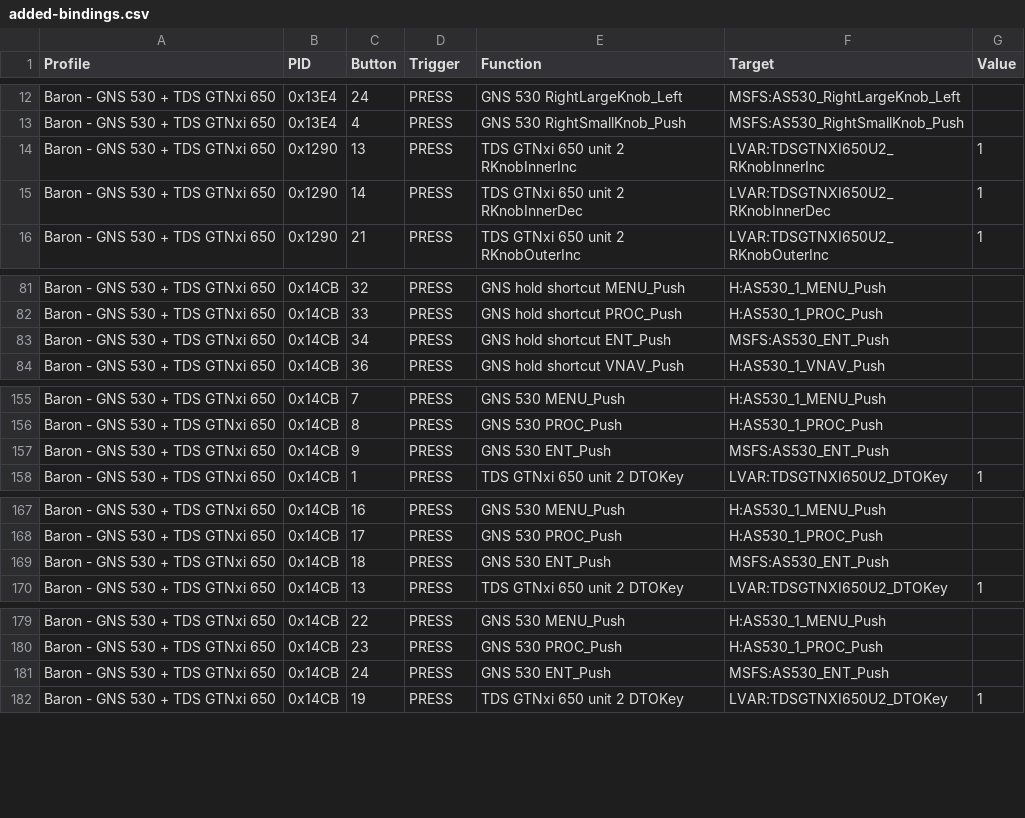
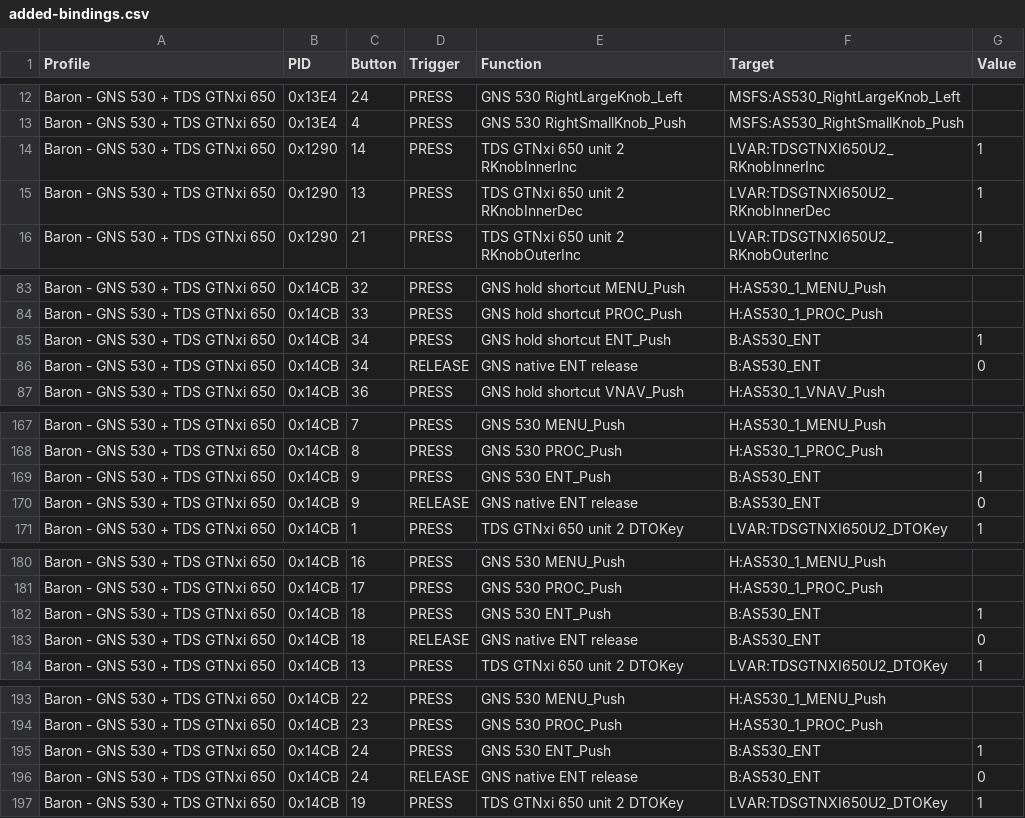
Before and after one commit to Kasper7777/KestrelAir, a CSV file: added-bindings.csv, drawn as a sheet; only a part is shown, gaps mark what is left out; the diff covers the shown part only.

Commit message:
Refactor transponder controls and update mappings for CP3 E1
- Adjusted transponder knob bindings in build-profiles.ps1 to reflect correct functionality for ALT knob push and hold actions.
- Updated mapping-audit.csv to correct the order of LVAR bindings for the GNS 530 and TDS GTNxi 650 devices.
- Modified Baron profile XML to implement new transponder digit handling logic, including button bindings for incrementing and decrementing transponder digits.
- Enhanced validate-focus.ps1 to ensure correct routing for MFD range controls, reflecting the updated knob behavior.
- Updated validate-profiles.ps1 to check for specific changes in CP3 E1 device mappings, ensuring compliance with intended hardware configurations.

```diff
--- a/added-bindings.csv
+++ b/added-bindings.csv
@@ -13,4 +13,4 @@
 "Baron - GNS 530 + TDS GTNxi 650","0x13E4","4","PRESS","GNS 530 RightSmallKnob_Push","MSFS:AS530_RightSmallKnob_Push",
-"Baron - GNS 530 + TDS GTNxi 650","0x1290","13","PRESS","TDS GTNxi 650 unit 2 RKnobInnerInc","LVAR:TDSGTNXI650U2_RKnobInnerInc","1"
-"Baron - GNS 530 + TDS GTNxi 650","0x1290","14","PRESS","TDS GTNxi 650 unit 2 RKnobInnerDec","LVAR:TDSGTNXI650U2_RKnobInnerDec","1"
+"Baron - GNS 530 + TDS GTNxi 650","0x1290","14","PRESS","TDS GTNxi 650 unit 2 RKnobInnerInc","LVAR:TDSGTNXI650U2_RKnobInnerInc","1"
+"Baron - GNS 530 + TDS GTNxi 650","0x1290","13","PRESS","TDS GTNxi 650 unit 2 RKnobInnerDec","LVAR:TDSGTNXI650U2_RKnobInnerDec","1"
 "Baron - GNS 530 + TDS GTNxi 650","0x1290","21","PRESS","TDS GTNxi 650 unit 2 RKnobOuterInc","LVAR:TDSGTNXI650U2_RKnobOuterInc","1"
@@ -82,3 +84,4 @@
 "Baron - GNS 530 + TDS GTNxi 650","0x14CB","33","PRESS","GNS hold shortcut PROC_Push","H:AS530_1_PROC_Push",
-"Baron - GNS 530 + TDS GTNxi 650","0x14CB","34","PRESS","GNS hold shortcut ENT_Push","MSFS:AS530_ENT_Push",
+"Baron - GNS 530 + TDS GTNxi 650","0x14CB","34","PRESS","GNS hold shortcut ENT_Push","B:AS530_ENT","1"
+"Baron - GNS 530 + TDS GTNxi 650","0x14CB","34","RELEASE","GNS native ENT release","B:AS530_ENT","0"
 "Baron - GNS 530 + TDS GTNxi 650","0x14CB","36","PRESS","GNS hold shortcut VNAV_Push","H:AS530_1_VNAV_Push",
@@ -156,3 +168,4 @@
 "Baron - GNS 530 + TDS GTNxi 650","0x14CB","8","PRESS","GNS 530 PROC_Push","H:AS530_1_PROC_Push",
-"Baron - GNS 530 + TDS GTNxi 650","0x14CB","9","PRESS","GNS 530 ENT_Push","MSFS:AS530_ENT_Push",
+"Baron - GNS 530 + TDS GTNxi 650","0x14CB","9","PRESS","GNS 530 ENT_Push","B:AS530_ENT","1"
+"Baron - GNS 530 + TDS GTNxi 650","0x14CB","9","RELEASE","GNS native ENT release","B:AS530_ENT","0"
 "Baron - GNS 530 + TDS GTNxi 650","0x14CB","1","PRESS","TDS GTNxi 650 unit 2 DTOKey","LVAR:TDSGTNXI650U2_DTOKey","1"
@@ -168,3 +181,4 @@
 "Baron - GNS 530 + TDS GTNxi 650","0x14CB","17","PRESS","GNS 530 PROC_Push","H:AS530_1_PROC_Push",
-"Baron - GNS 530 + TDS GTNxi 650","0x14CB","18","PRESS","GNS 530 ENT_Push","MSFS:AS530_ENT_Push",
+"Baron - GNS 530 + TDS GTNxi 650","0x14CB","18","PRESS","GNS 530 ENT_Push","B:AS530_ENT","1"
+"Baron - GNS 530 + TDS GTNxi 650","0x14CB","18","RELEASE","GNS native ENT release","B:AS530_ENT","0"
 "Baron - GNS 530 + TDS GTNxi 650","0x14CB","13","PRESS","TDS GTNxi 650 unit 2 DTOKey","LVAR:TDSGTNXI650U2_DTOKey","1"
@@ -180,3 +194,4 @@
 "Baron - GNS 530 + TDS GTNxi 650","0x14CB","23","PRESS","GNS 530 PROC_Push","H:AS530_1_PROC_Push",
-"Baron - GNS 530 + TDS GTNxi 650","0x14CB","24","PRESS","GNS 530 ENT_Push","MSFS:AS530_ENT_Push",
+"Baron - GNS 530 + TDS GTNxi 650","0x14CB","24","PRESS","GNS 530 ENT_Push","B:AS530_ENT","1"
+"Baron - GNS 530 + TDS GTNxi 650","0x14CB","24","RELEASE","GNS native ENT release","B:AS530_ENT","0"
 "Baron - GNS 530 + TDS GTNxi 650","0x14CB","19","PRESS","TDS GTNxi 650 unit 2 DTOKey","LVAR:TDSGTNXI650U2_DTOKey","1"
```
Also changed, not shown: 11 added rows and 17 edited cells elsewhere in this file, all-SFS-bindings.csv, mapping-audit.csv, 9 other files.
